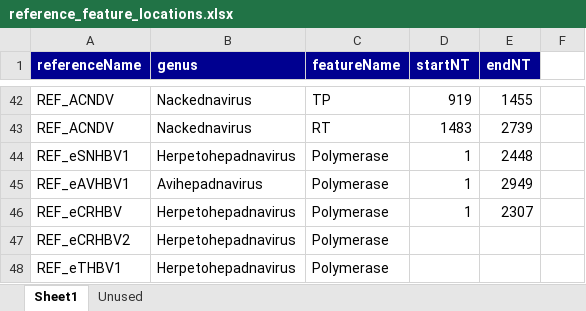
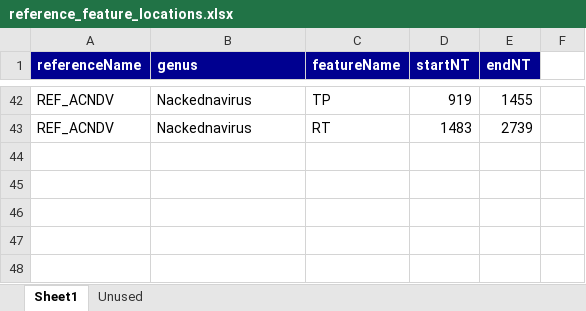
Before and after one commit to giffordlabcvr/Hepadnaviridae-GLUE, an Excel workbook: tabular/reference_feature_locations.xlsx, sheet Sheet1, drawn as a sheet; only a part is shown, gaps mark what is left out; values as stored, in another font and other column widths than the file's, no borders; the diff names each change by its address in the sheet, - before the commit and + after, or states it on an @@ line.

Commit message:
Updating/adding reference sequences and alignments

```diff
--- a/tabular/reference_feature_locations.xlsx (sheet Sheet1)
+++ b/tabular/reference_feature_locations.xlsx (sheet Sheet1)
-row 44: REF_eSNHBV1 | Herpetohepadnavirus | Polymerase | 1 | 2448
-row 45: REF_eAVHBV1 | Avihepadnavirus | Polymerase | 1 | 2949
-row 46: REF_eCRHBV | Herpetohepadnavirus | Polymerase | 1 | 2307
-row 47: REF_eCRHBV2 | Herpetohepadnavirus | Polymerase
-row 48: REF_eTHBV1 | Herpetohepadnavirus | Polymerase
```
Also changed, not shown: tabular/hepadna-ncbi-refseqs-side-data.xlsx, 52 other files.
